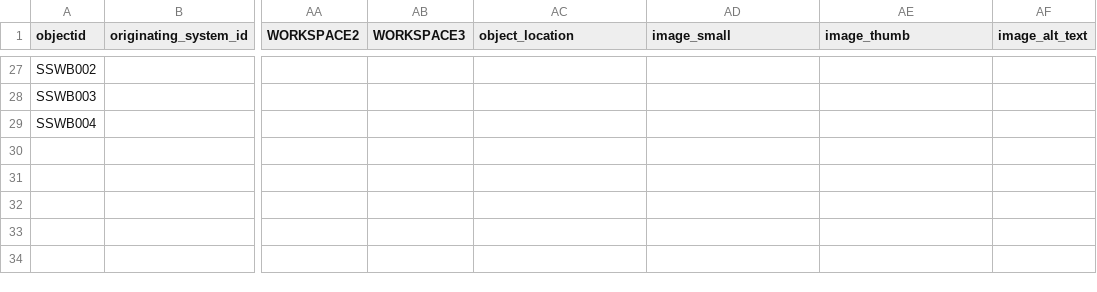
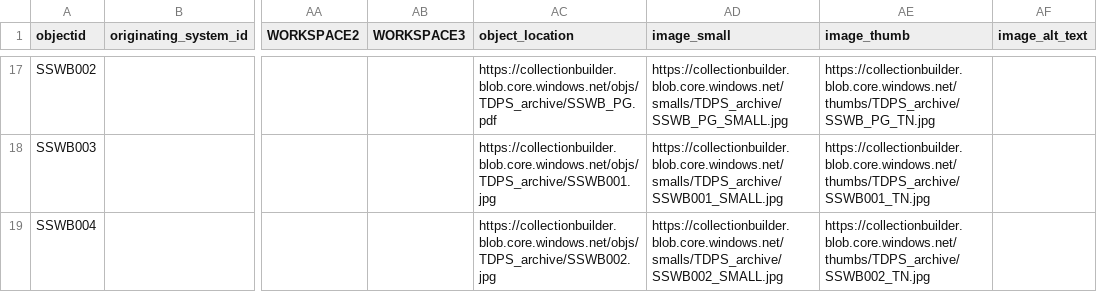
Before and after one commit to Digital-Grinnell/GCCB-TDPS-Archive, a CSV file: _data/TDPS_CBMetadata_transformed.csv, drawn as a sheet; only a part is shown, gaps mark what is left out; addresses are those after the commit; the diff covers the shown part only; the diff names each change by its address in the sheet, - before the commit and + after, or states it on an @@ line.

Commit message:
MDI updated the objects (served from Azure) and it's looking better.

```diff
--- a/_data/TDPS_CBMetadata_transformed.csv
+++ b/_data/TDPS_CBMetadata_transformed.csv
-AC17 (object_location): (empty)
+AC17 (object_location): https://collectionbuilder.blob.core.windows.net/objs/TDPS_archive/SSWB_PG.pdf
-AD17 (image_small): (empty)
+AD17 (image_small): https://collectionbuilder.blob.core.windows.net/smalls/TDPS_archive/SSWB_PG_SMALL.jpg
-AE17 (image_thumb): (empty)
+AE17 (image_thumb): https://collectionbuilder.blob.core.windows.net/thumbs/TDPS_archive/SSWB_PG_TN.jpg
-AC18 (object_location): (empty)
+AC18 (object_location): https://collectionbuilder.blob.core.windows.net/objs/TDPS_archive/SSWB001.jpg
-AD18 (image_small): (empty)
+AD18 (image_small): https://collectionbuilder.blob.core.windows.net/smalls/TDPS_archive/SSWB001_SMALL.jpg
-AE18 (image_thumb): (empty)
+AE18 (image_thumb): https://collectionbuilder.blob.core.windows.net/thumbs/TDPS_archive/SSWB001_TN.jpg
-AC19 (object_location): (empty)
+AC19 (object_location): https://collectionbuilder.blob.core.windows.net/objs/TDPS_archive/SSWB002.jpg
-AD19 (image_small): (empty)
+AD19 (image_small): https://collectionbuilder.blob.core.windows.net/smalls/TDPS_archive/SSWB002_SMALL.jpg
-AE19 (image_thumb): (empty)
+AE19 (image_thumb): https://collectionbuilder.blob.core.windows.net/thumbs/TDPS_archive/SSWB002_TN.jpg
```
Also changed, not shown: 10 removed rows and 23 edited cells elsewhere in this file, 1 other file.
